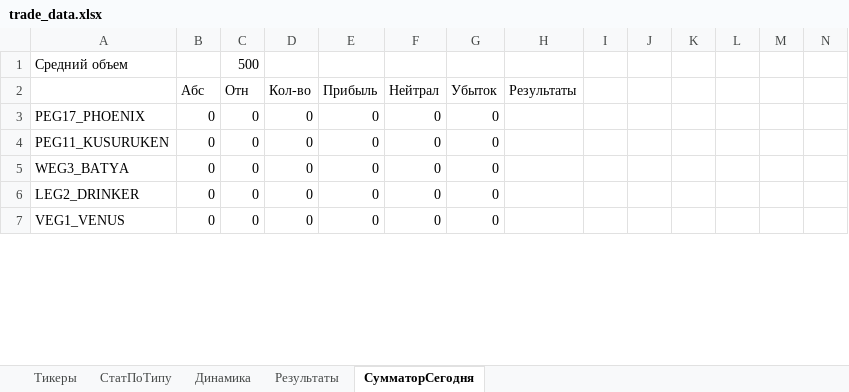
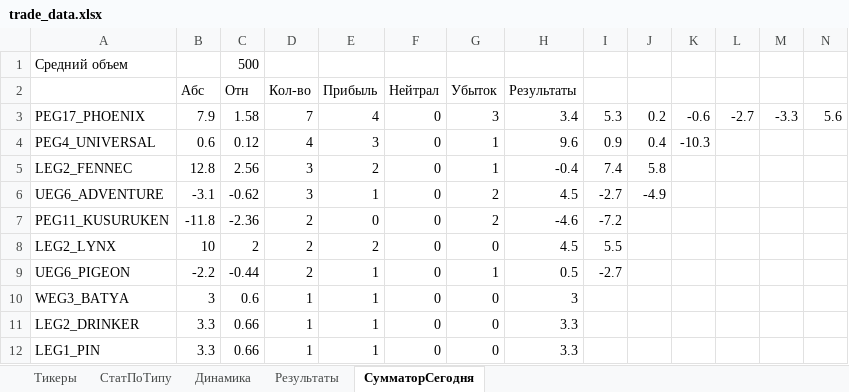
Before and after one commit to Anubis1Good/RichLaughter3, an Excel workbook: __docs/trade_data.xlsx, sheet СумматорСегодня, drawn as a sheet; only a part is shown; the shorter side is filled out with more unchanged rows; values as stored, in another font and other column widths than the file's, no cell formats; addresses are those after the commit; the diff covers the shown part only; the diff names each change by its address in the sheet, - before the commit and + after, or states it on an @@ line.

```diff
--- a/__docs/trade_data.xlsx (sheet СумматорСегодня)
+++ b/__docs/trade_data.xlsx (sheet СумматорСегодня)
-B3 (Абс): 0
+B3 (Абс): 7.9
-C3 (Отн): 0
+C3 (Отн): 1.58
-D3 (Кол-во): 0
+D3 (Кол-во): 7
-E3 (Прибыль): 0
+E3 (Прибыль): 4
-G3 (Убыток): 0
+G3 (Убыток): 3
-H3 (Результаты): (empty)
+H3 (Результаты): 3.4
-I3: (empty)
+I3: 5.3
-J3: (empty)
+J3: 0.2
-K3: (empty)
+K3: -0.6
-L3: (empty)
+L3: -2.7
-M3: (empty)
+M3: -3.3
-N3: (empty)
+N3: 5.6
+row 4: PEG4_UNIVERSAL | 0.6 | 0.12 | 4 | 3 | 0 | 1 | 9.6 | 0.9 | 0.4 | -10.3
+row 5: LEG2_FENNEC | 12.8 | 2.56 | 3 | 2 | 0 | 1 | -0.4 | 7.4 | 5.8
+row 6: UEG6_ADVENTURE | -3.1 | -0.62 | 3 | 1 | 0 | 2 | 4.5 | -2.7 | -4.9
-B7 (Абс): 0
+B7 (Абс): -11.8
-C7 (Отн): 0
+C7 (Отн): -2.36
-D7 (Кол-во): 0
+D7 (Кол-во): 2
-G7 (Убыток): 0
+G7 (Убыток): 2
-H7 (Результаты): (empty)
+H7 (Результаты): -4.6
-I7: (empty)
+I7: -7.2
+row 8: LEG2_LYNX | 10 | 2 | 2 | 2 | 0 | 0 | 4.5 | 5.5
+row 9: UEG6_PIGEON | -2.2 | -0.44 | 2 | 1 | 0 | 1 | 0.5 | -2.7
-B10 (Абс): 0
+B10 (Абс): 3
-C10 (Отн): 0
+C10 (Отн): 0.6
-D10:D11 (Кол-во): 0
+D10:D11 (Кол-во): 1
-E10:E11 (Прибыль): 0
+E10:E11 (Прибыль): 1
-H10 (Результаты): (empty)
+H10 (Результаты): 3
-B11 (Абс): 0
+B11 (Абс): 3.3
-C11 (Отн): 0
+C11 (Отн): 0.66
-H11 (Результаты): (empty)
+H11 (Результаты): 3.3
+row 12: LEG1_PIN | 3.3 | 0.66 | 1 | 1 | 0 | 0 | 3.3
```
Also changed, not shown: 10 added rows and 16 removed rows elsewhere in this sheet, sheet Результаты, sheet СтатПоТипу, sheet Динамика, cell formats, formulas that keep their value, charts or pictures, __docs/RoadMap.xlsx, 14 other files.
